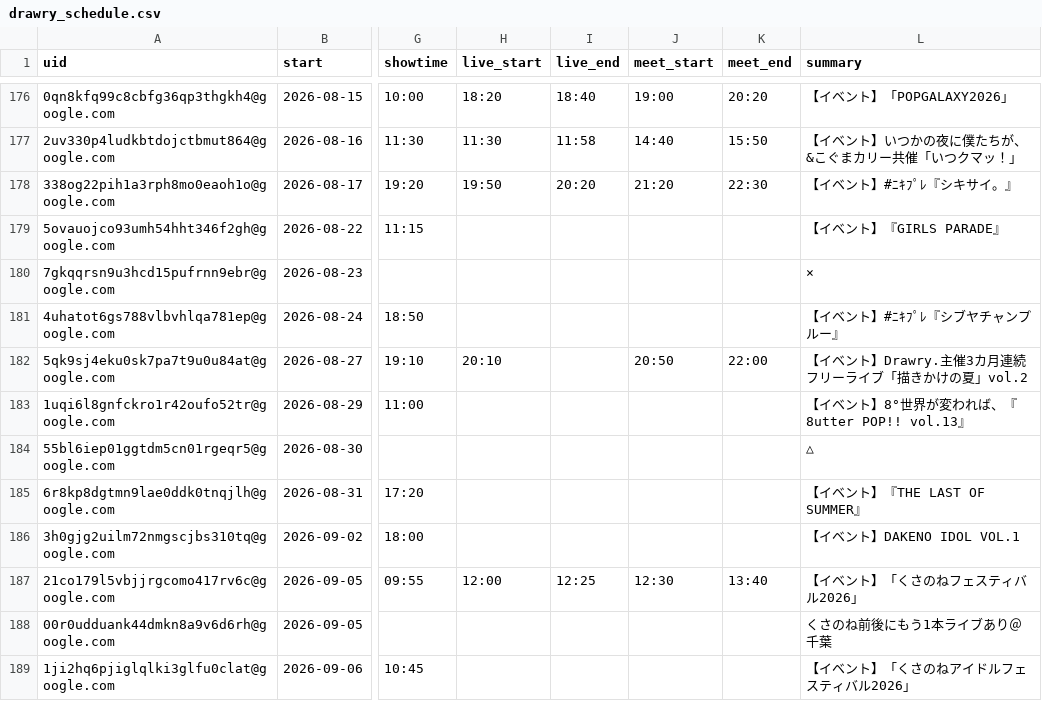
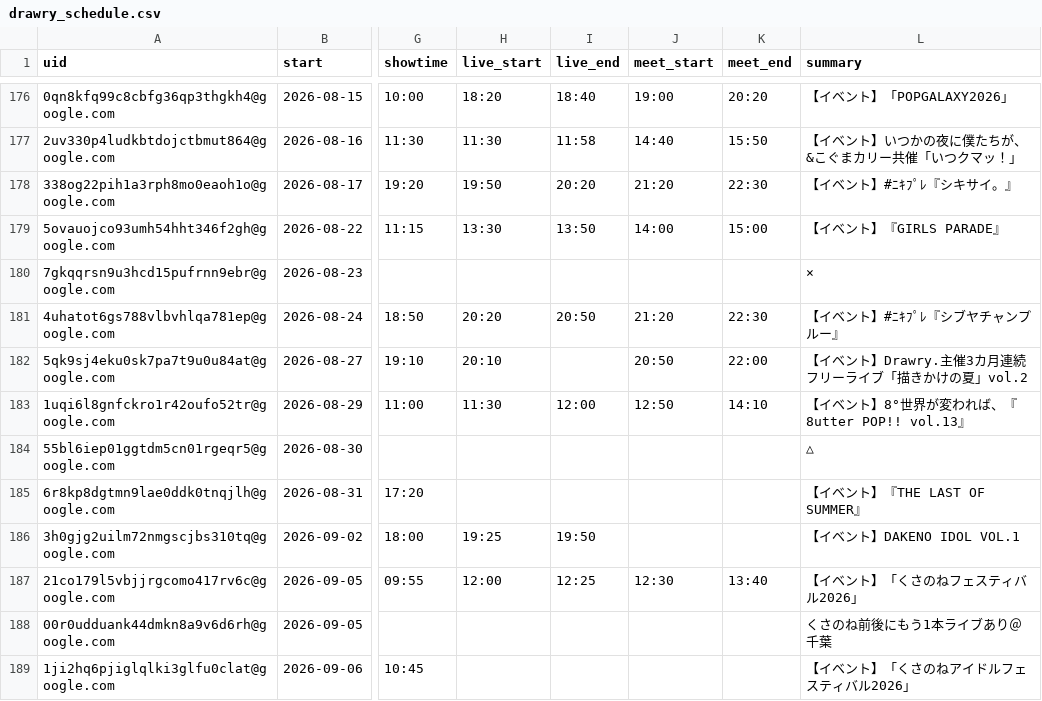
Before and after one commit to ganbaramen/drawrydb, a CSV file: data/generated/drawry_schedule.csv, drawn as a sheet; only a part is shown, gaps mark what is left out; the diff names each change by its address in the sheet, - before the commit and + after, or states it on an @@ line.

```diff
--- a/data/generated/drawry_schedule.csv
+++ b/data/generated/drawry_schedule.csv
-H179 (live_start): (empty)
+H179 (live_start): 13:30
-I179 (live_end): (empty)
+I179 (live_end): 13:50
-J179 (meet_start): (empty)
+J179 (meet_start): 14:00
-K179 (meet_end): (empty)
+K179 (meet_end): 15:00
-H181 (live_start): (empty)
+H181 (live_start): 20:20
-I181 (live_end): (empty)
+I181 (live_end): 20:50
-J181 (meet_start): (empty)
+J181 (meet_start): 21:20
-K181 (meet_end): (empty)
+K181 (meet_end): 22:30
-H183 (live_start): (empty)
+H183 (live_start): 11:30
-I183 (live_end): (empty)
+I183 (live_end): 12:00
-J183 (meet_start): (empty)
+J183 (meet_start): 12:50
-K183 (meet_end): (empty)
+K183 (meet_end): 14:10
-H186 (live_start): (empty)
+H186 (live_start): 19:25
-I186 (live_end): (empty)
+I186 (live_end): 19:50
```
Also changed, not shown: data/input/event_overrides.csv, 1 other file.
